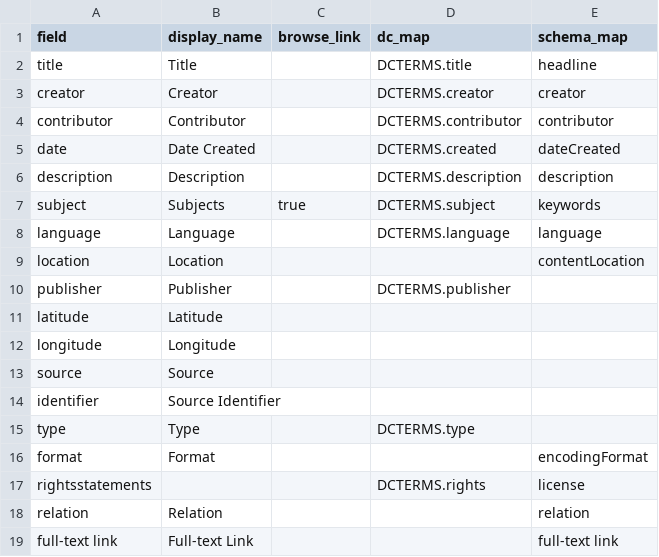
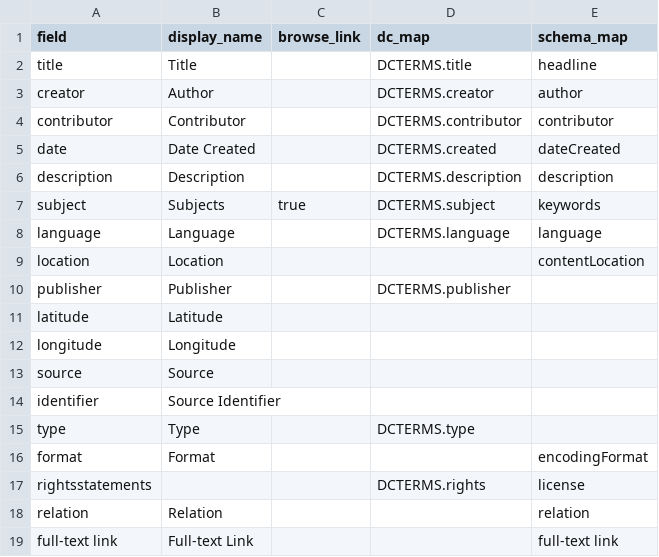
Before and after one commit to ktzrbn/vjwp2, a CSV file: _data/config-metadata.csv, drawn as a sheet.

Commit message:
see below
metadata term from creator to author; disraeli linking; search config to show author

```diff
--- a/_data/config-metadata.csv
+++ b/_data/config-metadata.csv
@@ -2,3 +2,3 @@ field,display_name,browse_link,dc_map,schema_map
 title,Title,,DCTERMS.title,headline
-creator,Creator,,DCTERMS.creator,creator
+creator,Author,,DCTERMS.creator,author
 contributor,Contributor,,DCTERMS.contributor,contributor
```
Also changed, not shown: 2 other files.
